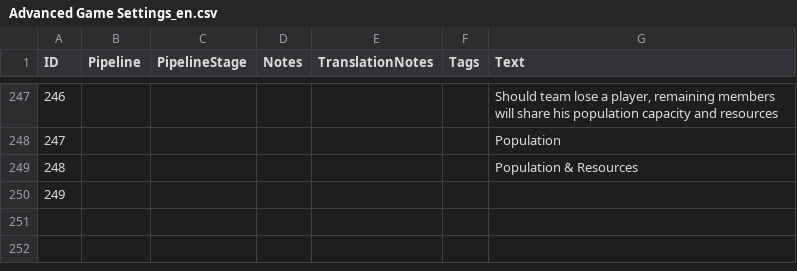
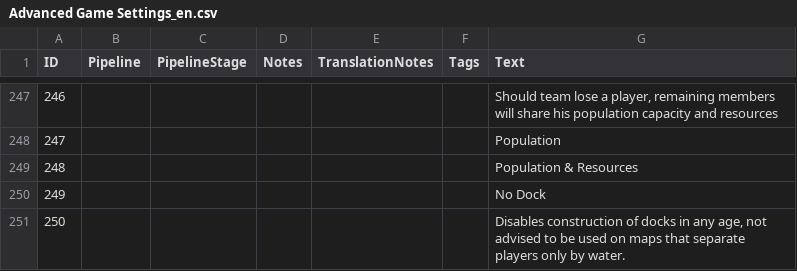
Before and after one commit to Woprok/AOE4-AdvancedGameSettings, a CSV file: assets/locdb/Advanced Game Settings_en.csv, drawn as a sheet; only a part is shown, gaps mark what is left out.

Commit message:
debugging ding, early market, no dock

```diff
--- a/assets/locdb/Advanced Game Settings_en.csv
+++ b/assets/locdb/Advanced Game Settings_en.csv
@@ -249,2 +249,3 @@
 248,,,,,,Population & Resources
-249,,,,,,
+249,,,,,,No Dock
+250,,,,,,"Disables construction of docks in any age, not advised to be used on maps that separate players only by water."
```
Also changed, not shown: 6 other files.
